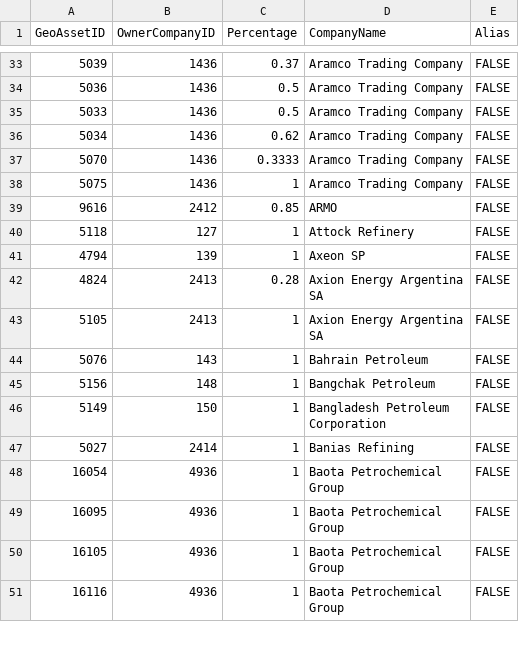
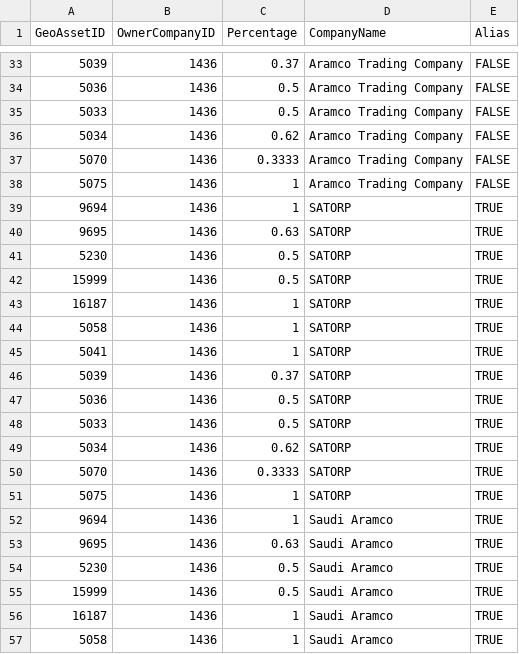
Before and after one commit to brendk/london_lab_a14, a CSV file: Matching/data/GeoAsset_Owner.csv, drawn as a sheet; only a part is shown, gaps mark what is left out; the shorter side is filled out with more unchanged rows; the diff covers the shown part only.

Commit message:
Updated headlines matching script to use geopolygons and added Othman's clustering script

```diff
--- a/Matching/data/GeoAsset_Owner.csv
+++ b/Matching/data/GeoAsset_Owner.csv
@@ -38 +38,20 @@ GeoAssetID,OwnerCompanyID,Percentage,CompanyName,Alias
 5075,1436,1,Aramco Trading Company,FALSE
+9694,1436,1,SATORP,TRUE
+9695,1436,0.63,SATORP,TRUE
+5230,1436,0.5,SATORP,TRUE
+15999,1436,0.5,SATORP,TRUE
+16187,1436,1,SATORP,TRUE
+5058,1436,1,SATORP,TRUE
+5041,1436,1,SATORP,TRUE
+5039,1436,0.37,SATORP,TRUE
+5036,1436,0.5,SATORP,TRUE
+5033,1436,0.5,SATORP,TRUE
+5034,1436,0.62,SATORP,TRUE
+5070,1436,0.3333,SATORP,TRUE
+5075,1436,1,SATORP,TRUE
+9694,1436,1,Saudi Aramco,TRUE
+9695,1436,0.63,Saudi Aramco,TRUE
+5230,1436,0.5,Saudi Aramco,TRUE
+15999,1436,0.5,Saudi Aramco,TRUE
+16187,1436,1,Saudi Aramco,TRUE
+5058,1436,1,Saudi Aramco,TRUE
```
Also changed, not shown: 20 added rows elsewhere in this file, 13 other files.
